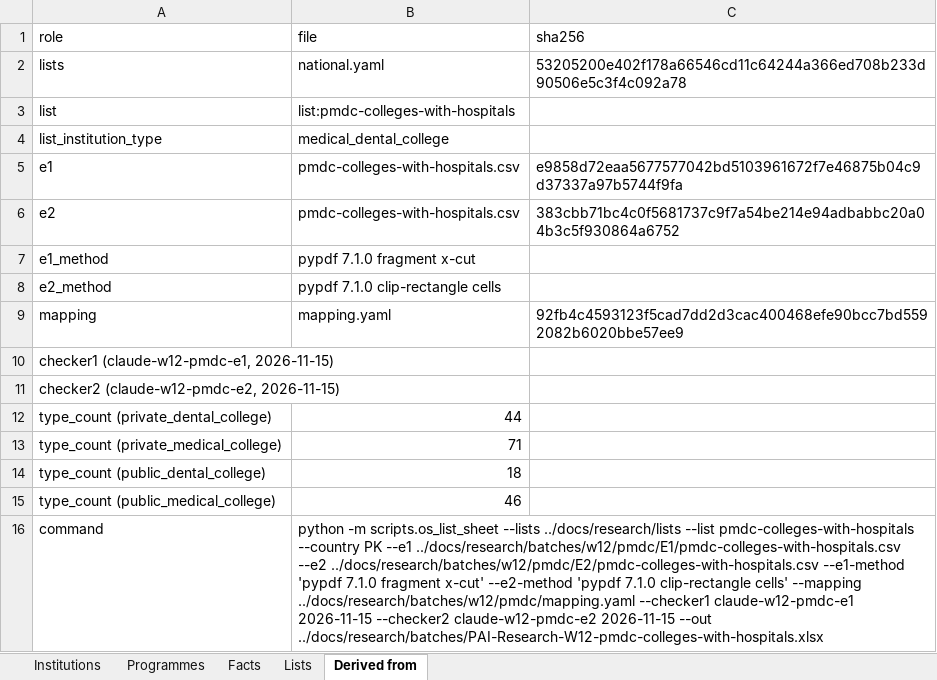
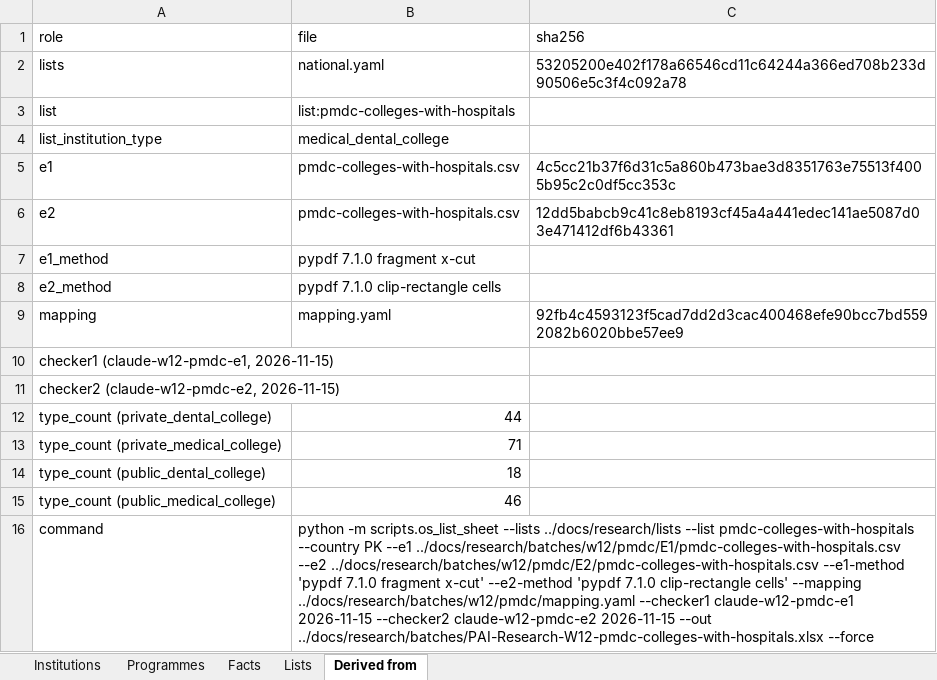
Before and after one commit to memsa771-hub/Pai-C, an Excel workbook: docs/research/batches/PAI-Research-W12-pmdc-colleges-with-hospitals.xlsx, sheet Derived from, drawn as a sheet; values as stored, in another font and other column widths than the file's, no borders; the diff names each change by its address in the sheet, - before the commit and + after, or states it on an @@ line.

```diff
--- a/docs/research/batches/PAI-Research-W12-pmdc-colleges-with-hospitals.xlsx (sheet Derived from)
+++ b/docs/research/batches/PAI-Research-W12-pmdc-colleges-with-hospitals.xlsx (sheet Derived from)
-C5 (sha256): e9858d72eaa5677577042bd5103961672f7e46875b04c9d37337a97b5744f9fa
+C5 (sha256): 4c5cc21b37f6d31c5a860b473bae3d8351763e75513f4005b95c2c0df5cc353c
-C6 (sha256): 383cbb71bc4c0f5681737c9f7a54be214e94adbabbc20a04b3c5f930864a6752
+C6 (sha256): 12dd5babcb9c41c8eb8193cf45a4a441edec141ae5087d03e471412df6b43361
-B16 (file): …--out ../docs/research/batches/PAI-Research-W12-pmdc-colleges-with-hospitals.xlsx
+B16 (file): …--out ../docs/research/batches/PAI-Research-W12-pmdc-colleges-with-hospitals.xlsx --force
```
Also changed, not shown: sheet Institutions, 12 other files.
